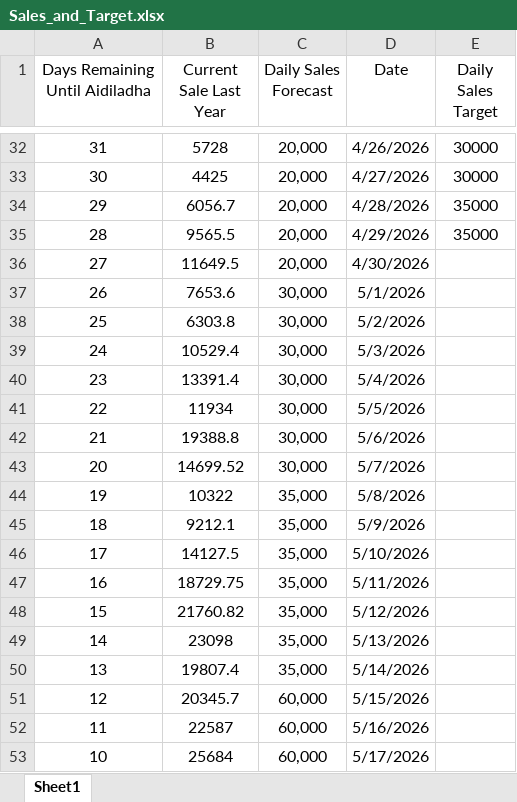
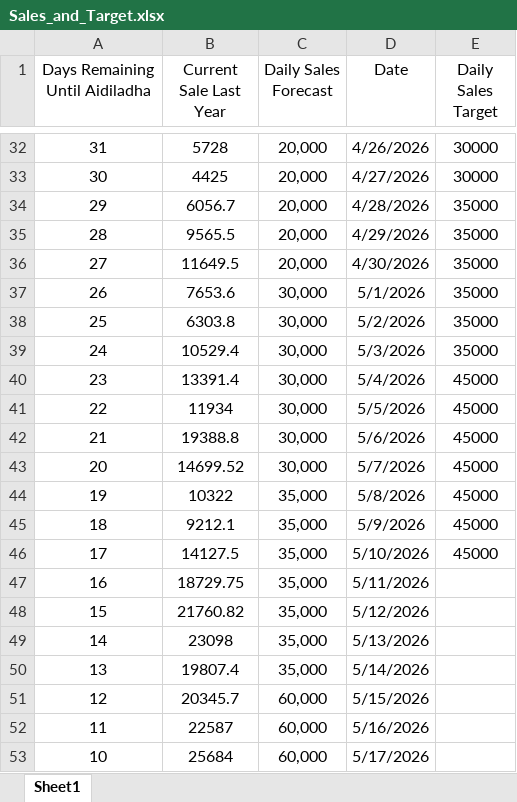
Before and after one commit to manmylo/gearevo-sync, an Excel workbook: Sales_and_Target.xlsx, sheet Sheet1, drawn as a sheet; only a part is shown, gaps mark what is left out; values as stored, in another font and other column widths than the file's, no borders; the diff names each change by its address in the sheet, - before the commit and + after, or states it on an @@ line.

Commit message:
Add files via upload

```diff
--- a/Sales_and_Target.xlsx (sheet Sheet1)
+++ b/Sales_and_Target.xlsx (sheet Sheet1)
-E36:E39 (Daily Sales Target): (empty)
+E36:E39 (Daily Sales Target): 35000
-E40:E46 (Daily Sales Target): (empty)
+E40:E46 (Daily Sales Target): 45000
```
